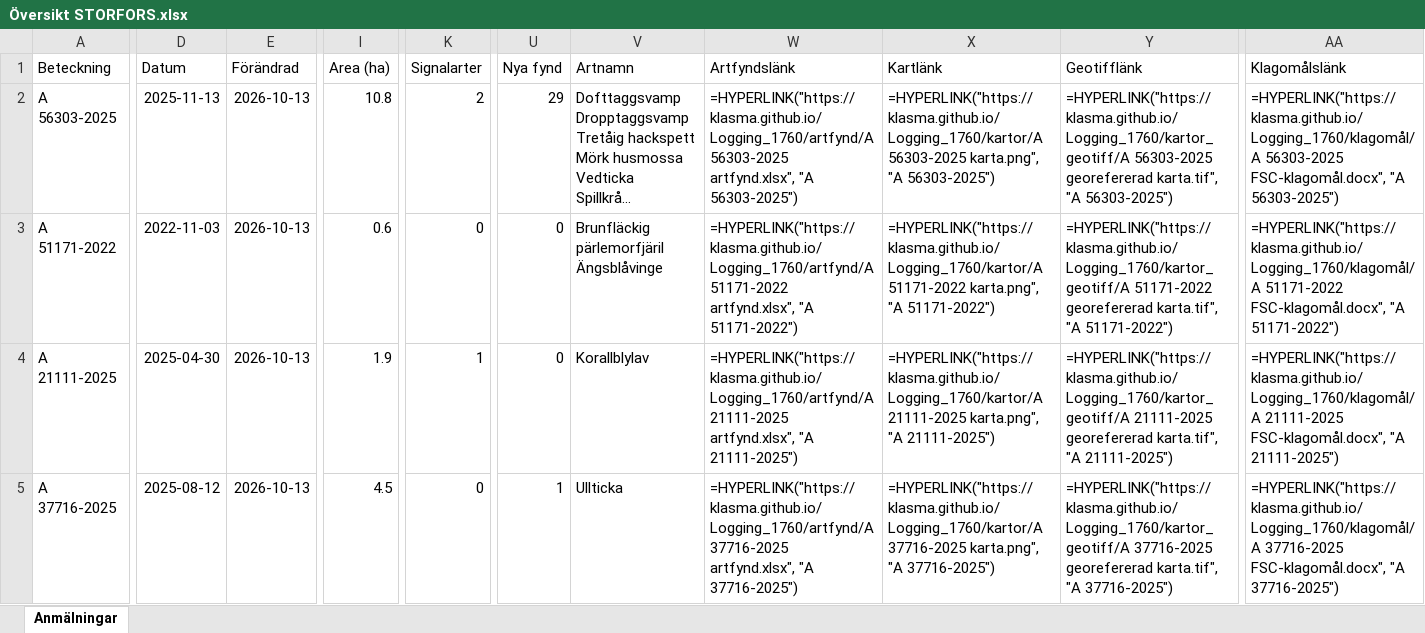
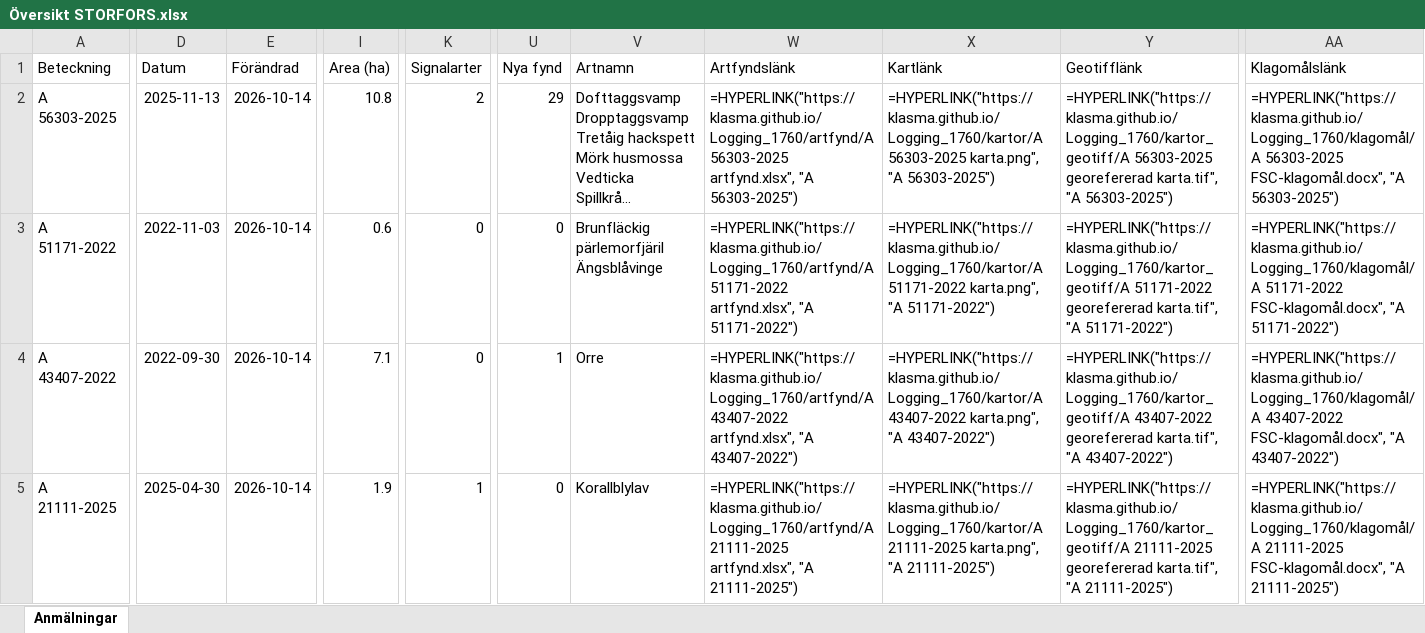
Before and after one commit to klasma/Logging_1760, an Excel workbook: Översikt STORFORS.xlsx, sheet Anmälningar, drawn as a sheet; only a part is shown, gaps mark what is left out; long unchanged cells end in …; values as stored, in another font and other column widths than the file's, no borders; formulas without a stored value are shown as written; the diff covers the shown part only; the diff names each change by its address in the sheet, - before the commit and + after, or states it on an @@ line.

```diff
--- a/Översikt STORFORS.xlsx (sheet Anmälningar)
+++ b/Översikt STORFORS.xlsx (sheet Anmälningar)
-E2:E5 (Förändrad): 2026-10-13
+E2:E5 (Förändrad): 2026-10-14
-A4 (Beteckning): A 21111-2025
+A4 (Beteckning): A 43407-2022
-D4 (Datum): 2025-04-30
+D4 (Datum): 2022-09-30
-I4 (Area (ha)): 1.9
+I4 (Area (ha)): 7.1
-K4 (Signalarter): 1
+K4 (Signalarter): 0
-U4 (Nya fynd): 0
+U4 (Nya fynd): 1
-V4 (Artnamn): Korallblylav
+V4 (Artnamn): Orre
-W4 (Artfyndslänk): =HYPERLINK("https://klasma.github.io/Logging_1760/artfynd/A 21111-2025 artfynd.xlsx", "A 21111-2025")
+W4 (Artfyndslänk): =HYPERLINK("https://klasma.github.io/Logging_1760/artfynd/A 43407-2022 artfynd.xlsx", "A 43407-2022")
-X4 (Kartlänk): =HYPERLINK("https://klasma.github.io/Logging_1760/kartor/A 21111-2025 karta.png", "A 21111-2025")
+X4 (Kartlänk): =HYPERLINK("https://klasma.github.io/Logging_1760/kartor/A 43407-2022 karta.png", "A 43407-2022")
-Y4 (Geotifflänk): =HYPERLINK("https://klasma.github.io/Logging_1760/kartor_geotiff/A 21111-2025 georefererad karta.tif", "A 21111-2025")
+Y4 (Geotifflänk): =HYPERLINK("https://klasma.github.io/Logging_1760/kartor_geotiff/A 43407-2022 georefererad karta.tif", "A 43407-2022")
-AA4 (Klagomålslänk): =HYPERLINK("https://klasma.github.io/Logging_1760/klagomål/A 21111-2025 FSC-klagomål.docx", "A 21111-2025")
+AA4 (Klagomålslänk): =HYPERLINK("https://klasma.github.io/Logging_1760/klagomål/A 43407-2022 FSC-klagomål.docx", "A 43407-2022")
-A5 (Beteckning): A 37716-2025
+A5 (Beteckning): A 21111-2025
-D5 (Datum): 2025-08-12
+D5 (Datum): 2025-04-30
-I5 (Area (ha)): 4.5
+I5 (Area (ha)): 1.9
-K5 (Signalarter): 0
+K5 (Signalarter): 1
-U5 (Nya fynd): 1
+U5 (Nya fynd): 0
-V5 (Artnamn): Ullticka
+V5 (Artnamn): Korallblylav
-W5 (Artfyndslänk): =HYPERLINK("https://klasma.github.io/Logging_1760/artfynd/A 37716-2025 artfynd.xlsx", "A 37716-2025")
+W5 (Artfyndslänk): =HYPERLINK("https://klasma.github.io/Logging_1760/artfynd/A 21111-2025 artfynd.xlsx", "A 21111-2025")
-X5 (Kartlänk): =HYPERLINK("https://klasma.github.io/Logging_1760/kartor/A 37716-2025 karta.png", "A 37716-2025")
+X5 (Kartlänk): =HYPERLINK("https://klasma.github.io/Logging_1760/kartor/A 21111-2025 karta.png", "A 21111-2025")
-Y5 (Geotifflänk): =HYPERLINK("https://klasma.github.io/Logging_1760/kartor_geotiff/A 37716-2025 georefererad karta.tif", "A 37716-2025")
+Y5 (Geotifflänk): =HYPERLINK("https://klasma.github.io/Logging_1760/kartor_geotiff/A 21111-2025 georefererad karta.tif", "A 21111-2025")
-AA5 (Klagomålslänk): =HYPERLINK("https://klasma.github.io/Logging_1760/klagomål/A 37716-2025 FSC-klagomål.docx", "A 37716-2025")
+AA5 (Klagomålslänk): =HYPERLINK("https://klasma.github.io/Logging_1760/klagomål/A 21111-2025 FSC-klagomål.docx", "A 21111-2025")
```
Also changed, not shown: 749 edited cells elsewhere in this sheet, artfynd/A 21111-2025 artfynd.xlsx, artfynd/A 37716-2025 artfynd.xlsx, 41 other files.
